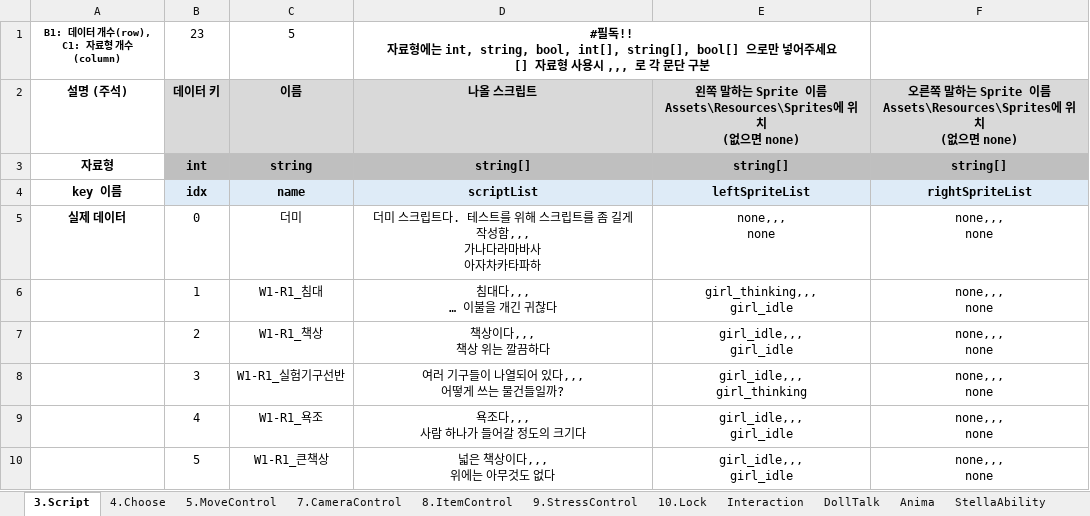
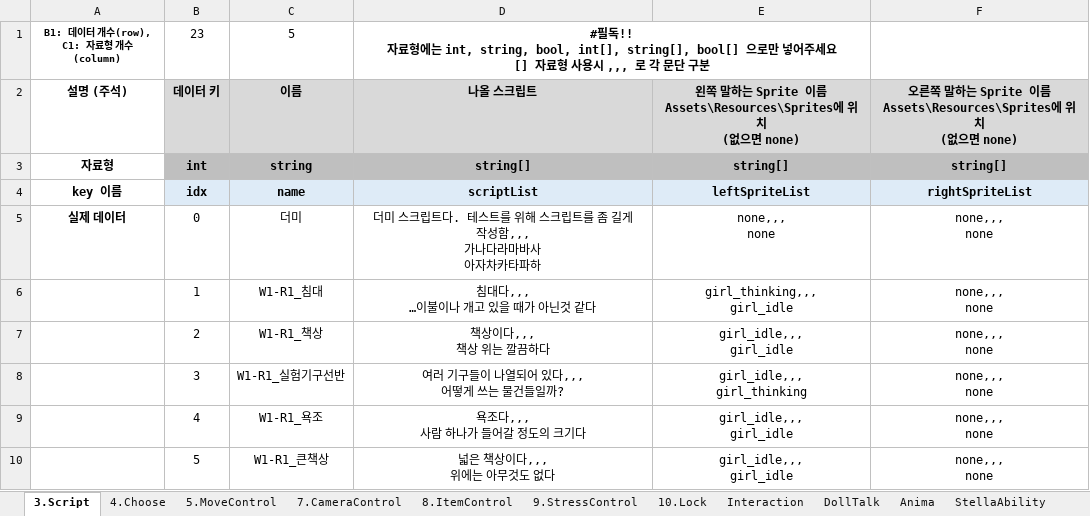
Before and after one commit to adlet0331/Marionette, an Excel workbook: bin/Assets/Resources/IngameData/DataBase.xlsx, sheet 3.Script, drawn as a sheet; only a part is shown; values as stored, in another font and other column widths than the file's, no borders; ↵ is a line break in a cell; the diff names each change by its address in the sheet, - before the commit and + after, or states it on an @@ line.

```diff
--- a/bin/Assets/Resources/IngameData/DataBase.xlsx (sheet 3.Script)
+++ b/bin/Assets/Resources/IngameData/DataBase.xlsx (sheet 3.Script)
-D6: 침대다,,, ↵ … 이불을 개긴 귀찮다
+D6: 침대다,,, ↵ …이불이나 개고 있을 때가 아닌것 같다
```
Also changed, not shown: sheet Interaction, 3 other files.
